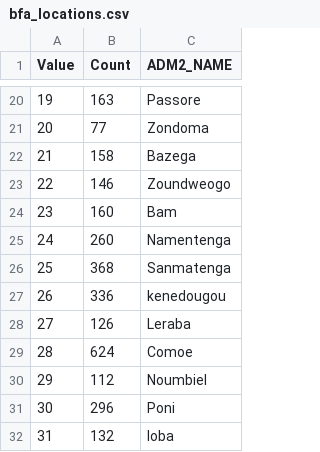
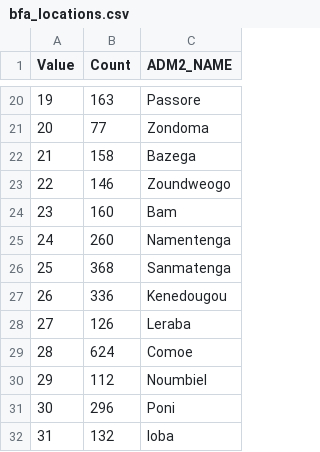
Before and after one commit to rjzupkoii/PSU-CIDD-Burkina-Faso, a CSV file: Analysis/Population/include/bfa_locations.csv, drawn as a sheet; only a part is shown, gaps mark what is left out.

Commit message:
Analysis work

```diff
--- a/Analysis/Population/include/bfa_locations.csv
+++ b/Analysis/Population/include/bfa_locations.csv
@@ -26,3 +26,3 @@ Value,Count,ADM2_NAME
 25,368,Sanmatenga
-26,336,kenedougou
+26,336,Kenedougou
 27,126,Leraba
```
Also changed, not shown: 3 other files.
